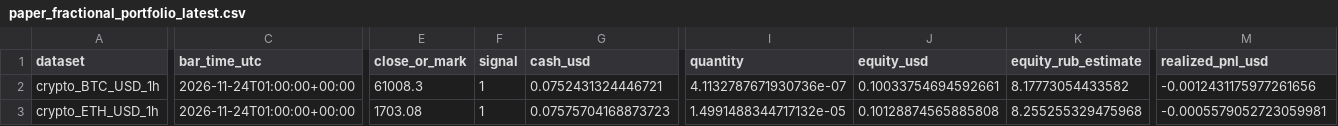
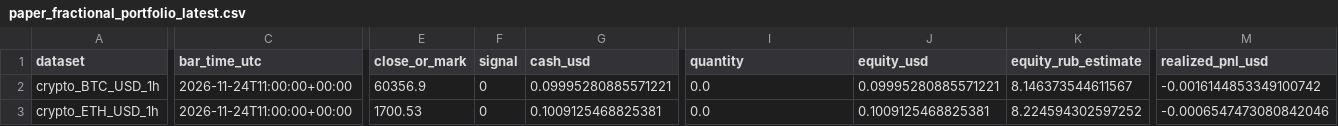
Before and after one commit to SitnerVS/QuantLab-100, a CSV file: reports/paper_fractional_portfolio_latest.csv, drawn as a sheet; only a part is shown, gaps mark what is left out; the diff covers the shown part only; the diff names each change by its address in the sheet, - before the commit and + after, or states it on an @@ line.

```diff
--- a/reports/paper_fractional_portfolio_latest.csv
+++ b/reports/paper_fractional_portfolio_latest.csv
-C2:C3 (bar_time_utc): 2026-11-24T01:00:00+00:00
+C2:C3 (bar_time_utc): 2026-11-24T11:00:00+00:00
-E2 (close_or_mark): 61008.3
+E2 (close_or_mark): 60356.9
-F2:F3 (signal): 1
+F2:F3 (signal): 0
-G2 (cash_usd): 0.0752431324446721
+G2 (cash_usd): 0.09995280885571221
-I2 (quantity): 4.1132787671930736e-07
+I2 (quantity): 0.0
-J2 (equity_usd): 0.10033754694592661
+J2 (equity_usd): 0.09995280885571221
-K2 (equity_rub_estimate): 8.17773054433582
+K2 (equity_rub_estimate): 8.146373544611567
-M2 (realized_pnl_usd): -0.0012431175977261656
+M2 (realized_pnl_usd): -0.0016144853349100742
-E3 (close_or_mark): 1703.08
+E3 (close_or_mark): 1700.53
-G3 (cash_usd): 0.07575704168873723
+G3 (cash_usd): 0.1009125468825381
-I3 (quantity): 1.4991488344717132e-05
+I3 (quantity): 0.0
-J3 (equity_usd): 0.10128874565885808
+J3 (equity_usd): 0.1009125468825381
-K3 (equity_rub_estimate): 8.255255329475968
+K3 (equity_rub_estimate): 8.224594302597252
-M3 (realized_pnl_usd): -0.0005579052723059981
+M3 (realized_pnl_usd): -0.0006547473080842046
```
Also changed, not shown: 77 edited cells elsewhere in this file, reports/data_quality.csv, reports/paper_events_latest.csv, 16 other files.
